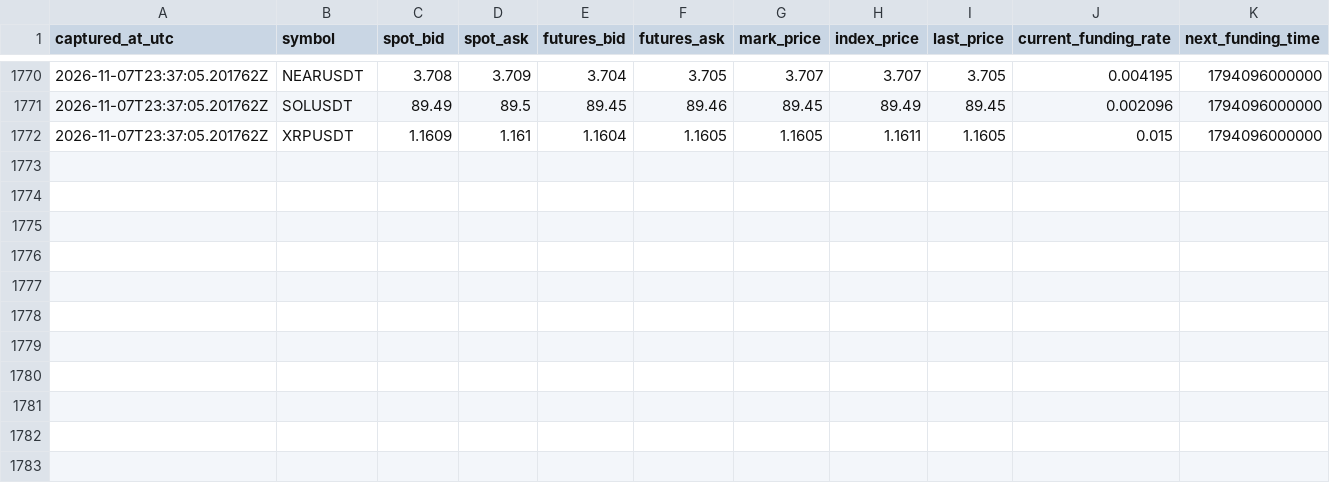
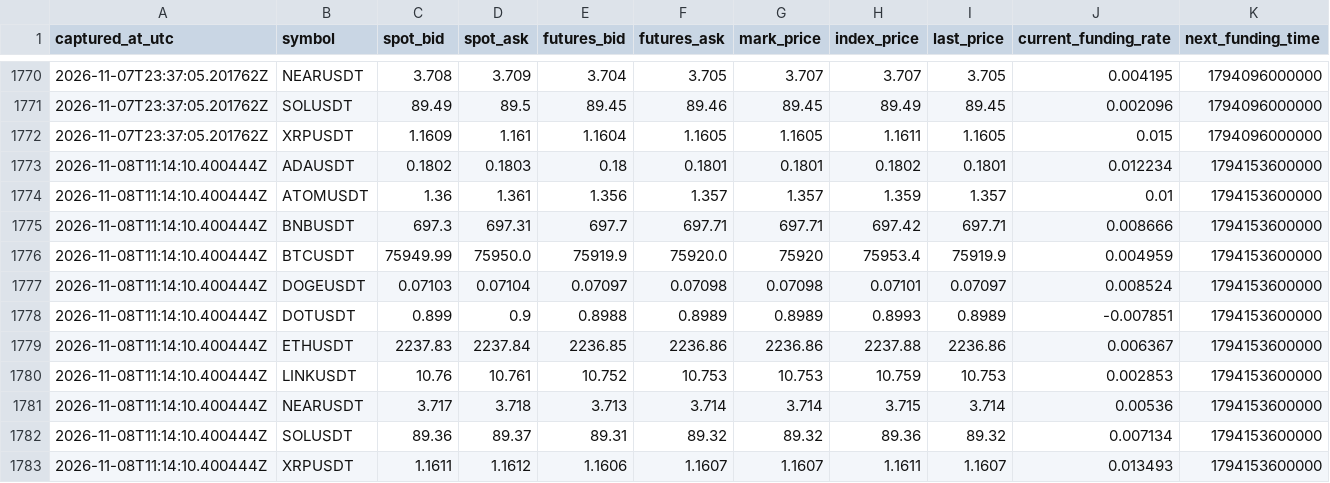
Before and after one commit to sirbob1998-eng/bitunix-paper-test, a CSV file: paper_test/market_snapshots.csv, drawn as a sheet; only a part is shown, gaps mark what is left out; rows hold the shown columns only; the diff names each change by its address in the sheet, - before the commit and + after, or states it on an @@ line.

```diff
--- a/paper_test/market_snapshots.csv
+++ b/paper_test/market_snapshots.csv
+row 1773: 2026-11-08T11:14:10.400444Z | ADAUSDT | 0.1802 | 0.1803 | 0.18 | 0.1801 | 0.1801 | 0.1802 | 0.1801 | 0.012234 | 1794153600000
+row 1774: 2026-11-08T11:14:10.400444Z | ATOMUSDT | 1.36 | 1.361 | 1.356 | 1.357 | 1.357 | 1.359 | 1.357 | 0.01 | 1794153600000
+row 1775: 2026-11-08T11:14:10.400444Z | BNBUSDT | 697.3 | 697.31 | 697.7 | 697.71 | 697.71 | 697.42 | 697.71 | 0.008666 | 1794153600000
+row 1776: 2026-11-08T11:14:10.400444Z | BTCUSDT | 75949.99 | 75950.0 | 75919.9 | 75920.0 | 75920 | 75953.4 | 75919.9 | 0.004959 | 1794153600000
+row 1777: 2026-11-08T11:14:10.400444Z | DOGEUSDT | 0.07103 | 0.07104 | 0.07097 | 0.07098 | 0.07098 | 0.07101 | 0.07097 | 0.008524 | 1794153600000
+row 1778: 2026-11-08T11:14:10.400444Z | DOTUSDT | 0.899 | 0.9 | 0.8988 | 0.8989 | 0.8989 | 0.8993 | 0.8989 | -0.007851 | 1794153600000
+row 1779: 2026-11-08T11:14:10.400444Z | ETHUSDT | 2237.83 | 2237.84 | 2236.85 | 2236.86 | 2236.86 | 2237.88 | 2236.86 | 0.006367 | 1794153600000
+row 1780: 2026-11-08T11:14:10.400444Z | LINKUSDT | 10.76 | 10.761 | 10.752 | 10.753 | 10.753 | 10.759 | 10.753 | 0.002853 | 1794153600000
+row 1781: 2026-11-08T11:14:10.400444Z | NEARUSDT | 3.717 | 3.718 | 3.713 | 3.714 | 3.714 | 3.715 | 3.714 | 0.00536 | 1794153600000
+row 1782: 2026-11-08T11:14:10.400444Z | SOLUSDT | 89.36 | 89.37 | 89.31 | 89.32 | 89.32 | 89.36 | 89.32 | 0.007134 | 1794153600000
+row 1783: 2026-11-08T11:14:10.400444Z | XRPUSDT | 1.1611 | 1.1612 | 1.1606 | 1.1607 | 1.1607 | 1.1611 | 1.1607 | 0.013493 | 1794153600000
```
Also changed, not shown: paper_test/funding.csv, paper_test/snapshots.csv, 1 other file.
